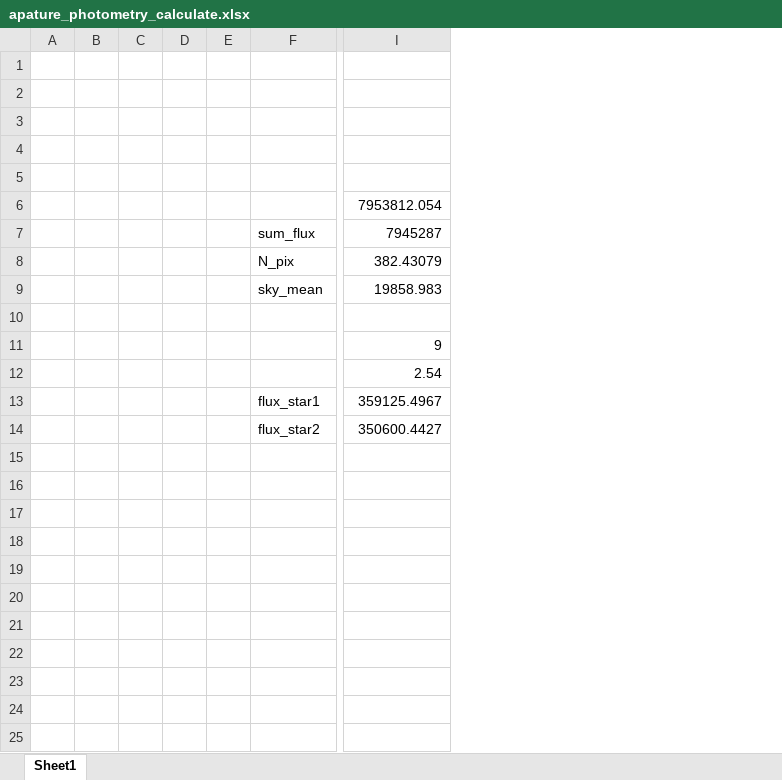
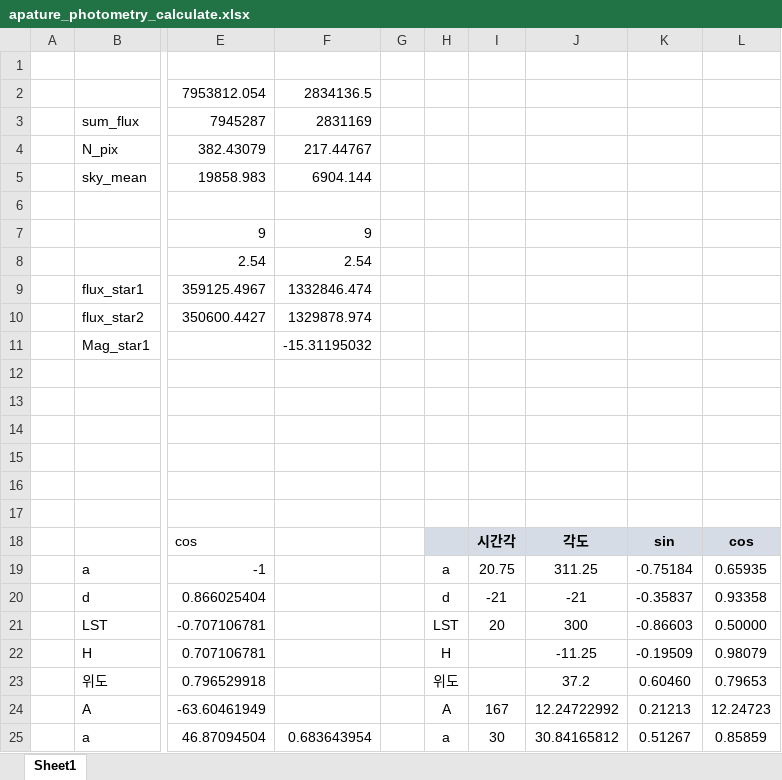
Before and after one commit to guitar79/OA-2018, an Excel workbook: apature_photometry_calculate.xlsx, sheet Sheet1, drawn as a sheet; only a part is shown, gaps mark what is left out; values as stored, in another font and other column widths than the file's, no borders; removed rows and columns are numbered as before the commit, all else as after; rows hold the shown columns only; the diff names each change by its address in the sheet, - before the commit and + after, or states it on an @@ line.

```diff
--- a/apature_photometry_calculate.xlsx (sheet Sheet1)
+++ b/apature_photometry_calculate.xlsx (sheet Sheet1)
-column B, empty
-column C, empty
-column D, empty
-column E, empty
+column F, rows 2-10: 2834136.5 | 2831169 | 217.44767 | 6904.144 |  | 9 | 2.54 | 1332846.474 | 1329878.974
+column G, empty
+column H, empty
+column I, empty
+column J, empty
+column K, empty
+column L, empty
-row 1: (empty)
-row 2: (empty)
-row 3: (empty)
-row 4: (empty)
+row 11:  | Mag_star1 |  | -15.31195032
+row 12: (empty)
+row 13: (empty)
+row 14: (empty)
+row 15: (empty)
+row 16: (empty)
+row 17: (empty)
+row 18:  |  | cos |  |  |  | 시간각 | 각도 | sin | cos
+row 19:  | a | -1 |  |  | a | 20.75 | 311.25 | -0.75184 | 0.65935
+row 20:  | d | 0.866025404 |  |  | d | -21 | -21 | -0.35837 | 0.93358
+row 21:  | LST | -0.707106781 |  |  | LST | 20 | 300 | -0.86603 | 0.50000
+row 22:  | H | 0.707106781 |  |  | H |  | -11.25 | -0.19509 | 0.98079
+row 23:  | 위도 | 0.796529918 |  |  | 위도 |  | 37.2 | 0.60460 | 0.79653
+row 24:  | A | -63.60461949 |  |  | A | 167 | 12.24722992 | 0.21213 | 12.24723
+row 25:  | a | 46.87094504 | 0.683643954 |  | a | 30 | 30.84165812 | 0.51267 | 0.85859
```
Also changed, not shown: formulas that keep their value, 4 other files.
